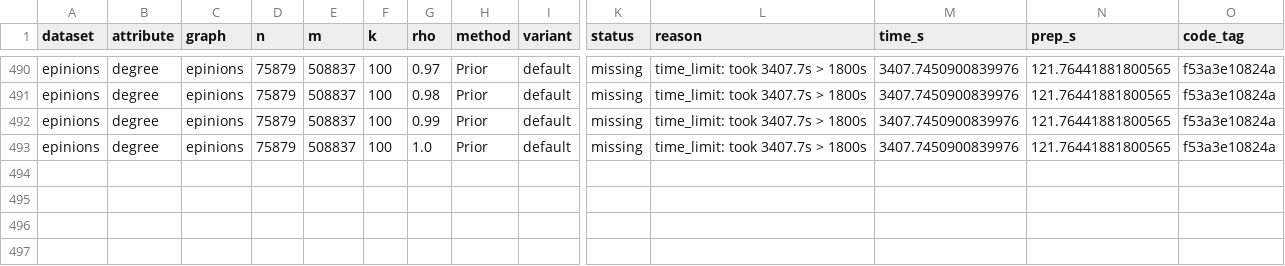
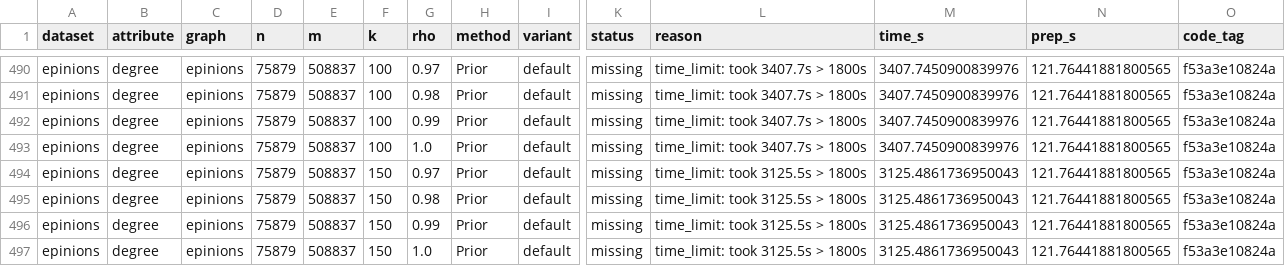
Before and after one commit to Dutta-06/fim-gat, a CSV file: results/v2/parts/t1-epinions/t1.csv, drawn as a sheet; only a part is shown, gaps mark what is left out; rows hold the shown columns only; the diff names each change by its address in the sheet, - before the commit and + after, or states it on an @@ line.

```diff
--- a/results/v2/parts/t1-epinions/t1.csv
+++ b/results/v2/parts/t1-epinions/t1.csv
+row 494: epinions | degree | epinions | 75879 | 508837 | 150 | 0.97 | Prior | default | missing | time_limit: took 3125.5s > 1800s | 3125.4861736950043 | 121.76441881800565 | f53a3e10824a
+row 495: epinions | degree | epinions | 75879 | 508837 | 150 | 0.98 | Prior | default | missing | time_limit: took 3125.5s > 1800s | 3125.4861736950043 | 121.76441881800565 | f53a3e10824a
+row 496: epinions | degree | epinions | 75879 | 508837 | 150 | 0.99 | Prior | default | missing | time_limit: took 3125.5s > 1800s | 3125.4861736950043 | 121.76441881800565 | f53a3e10824a
+row 497: epinions | degree | epinions | 75879 | 508837 | 150 | 1.0 | Prior | default | missing | time_limit: took 3125.5s > 1800s | 3125.4861736950043 | 121.76441881800565 | f53a3e10824a
```
Also changed, not shown: 2 other files.
